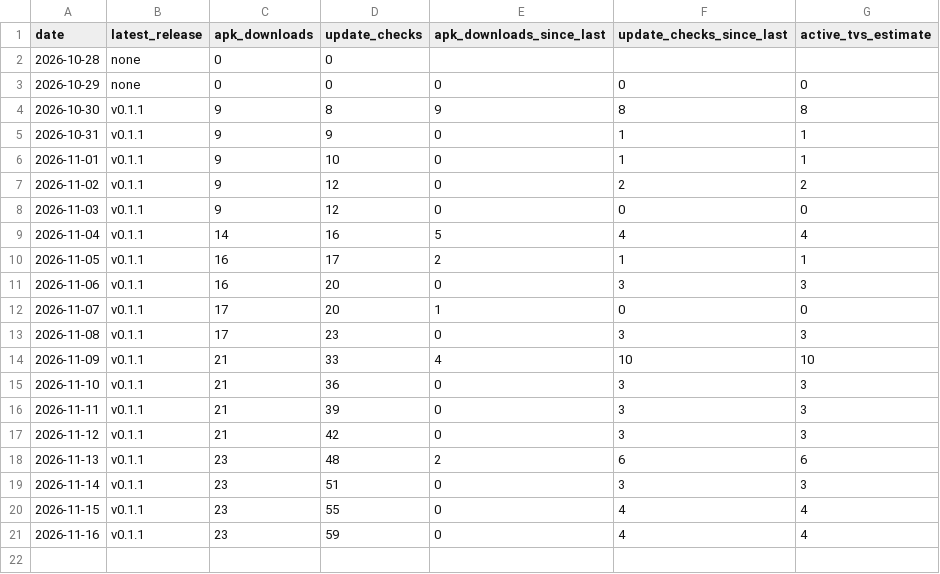
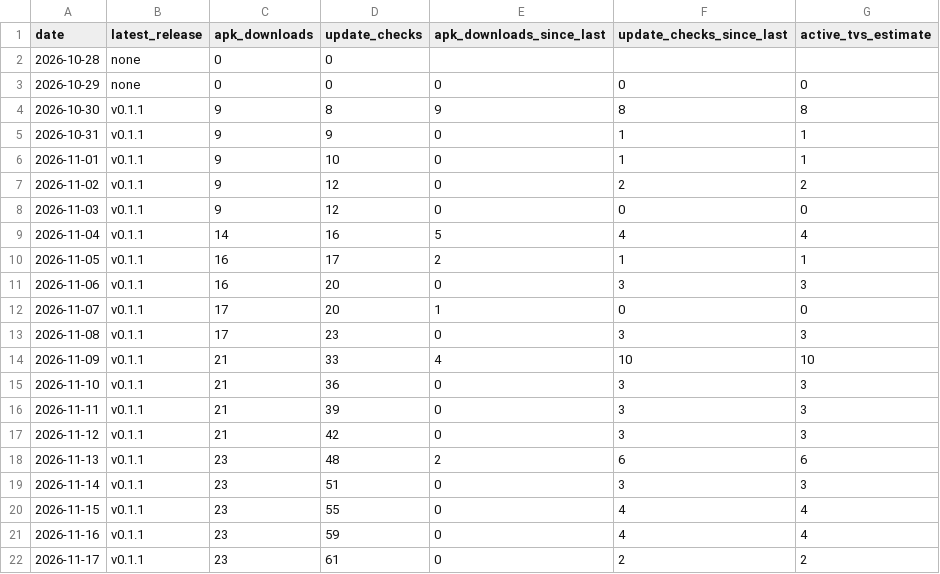
Before and after one commit to corinnekunze/picture-window-tv, a CSV file: stats/daily.csv, drawn as a sheet; the diff names each change by its address in the sheet, - before the commit and + after, or states it on an @@ line.

```diff
--- a/stats/daily.csv
+++ b/stats/daily.csv
+row 22: 2026-11-17 | v0.1.1 | 23 | 61 | 0 | 2 | 2
```
